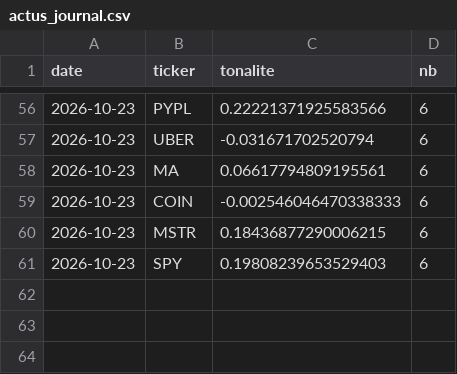
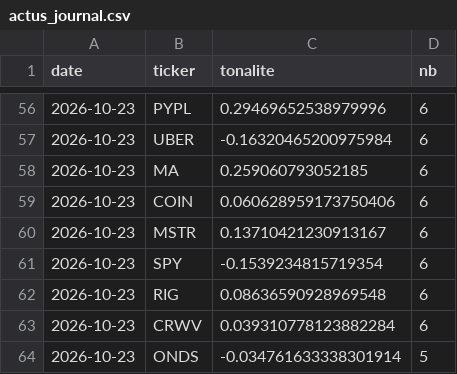
Before and after one commit to maxitemmmm-eng/radar-bourse, a CSV file: historique/actus_journal.csv, drawn as a sheet; only a part is shown, gaps mark what is left out; the diff covers the shown part only.

```diff
--- a/historique/actus_journal.csv
+++ b/historique/actus_journal.csv
@@ -56,6 +56,9 @@ date,ticker,tonalite,nb
-2026-10-23,PYPL,0.22221371925583566,6
-2026-10-23,UBER,-0.031671702520794,6
-2026-10-23,MA,0.06617794809195561,6
-2026-10-23,COIN,-0.002546046470338333,6
-2026-10-23,MSTR,0.18436877290006215,6
-2026-10-23,SPY,0.19808239653529403,6
+2026-10-23,PYPL,0.29469652538979996,6
+2026-10-23,UBER,-0.16320465200975984,6
+2026-10-23,MA,0.259060793052185,6
+2026-10-23,COIN,0.060628959173750406,6
+2026-10-23,MSTR,0.13710421230913167,6
+2026-10-23,SPY,-0.1539234815719354,6
+2026-10-23,RIG,0.08636590928969548,6
+2026-10-23,CRWV,0.039310778123882284,6
+2026-10-23,ONDS,-0.034761633338301914,5
```
Also changed, not shown: 49 edited cells elsewhere in this file, historique/predictions.csv, 2 other files.
